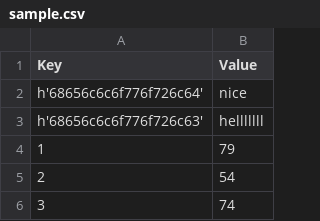
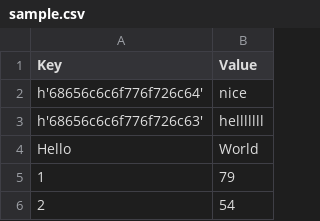
Before and after one commit to c4pt0r/tcli, a CSV file: sample.csv, drawn as a sheet; only a part is shown; the shorter side is filled out with more unchanged rows; the diff names each change by its address in the sheet, - before the commit and + after, or states it on an @@ line.

```diff
--- a/sample.csv
+++ b/sample.csv
+row 4: Hello | World
```
Also changed, not shown: 7 other files.
